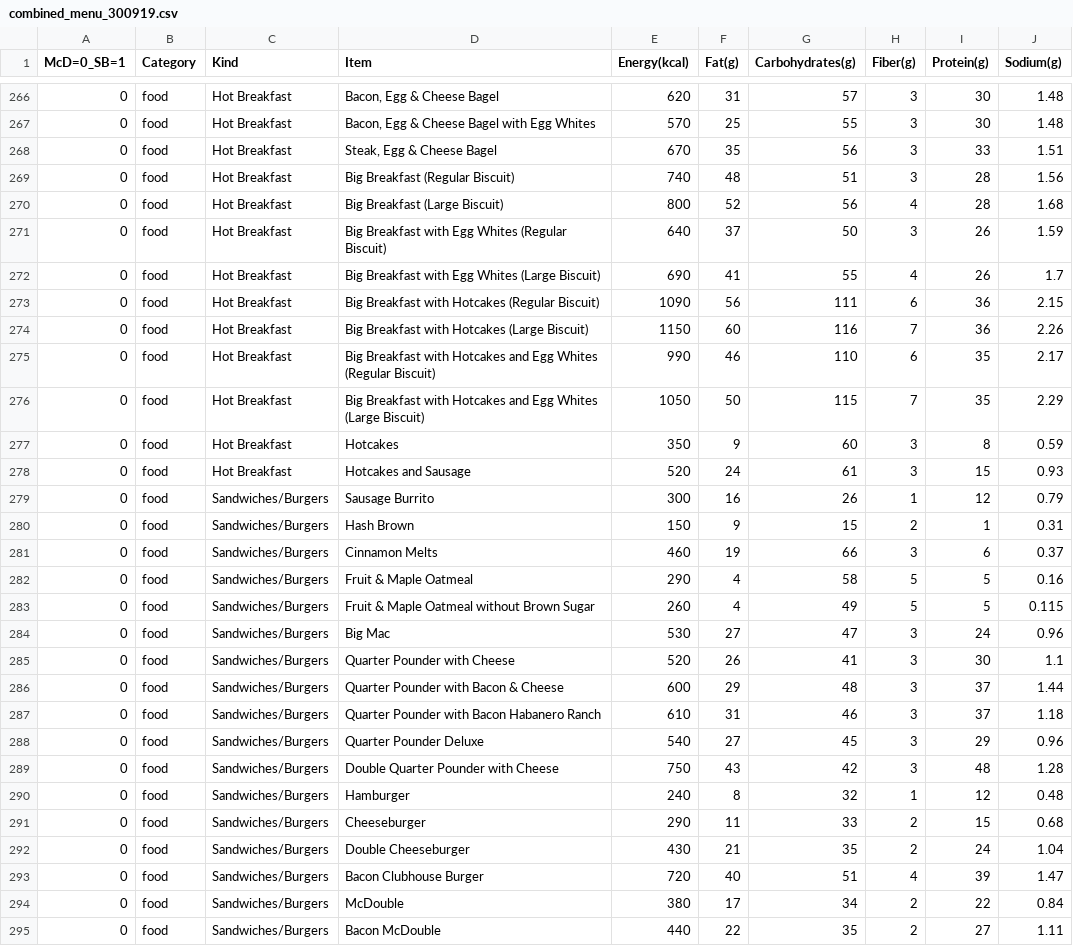
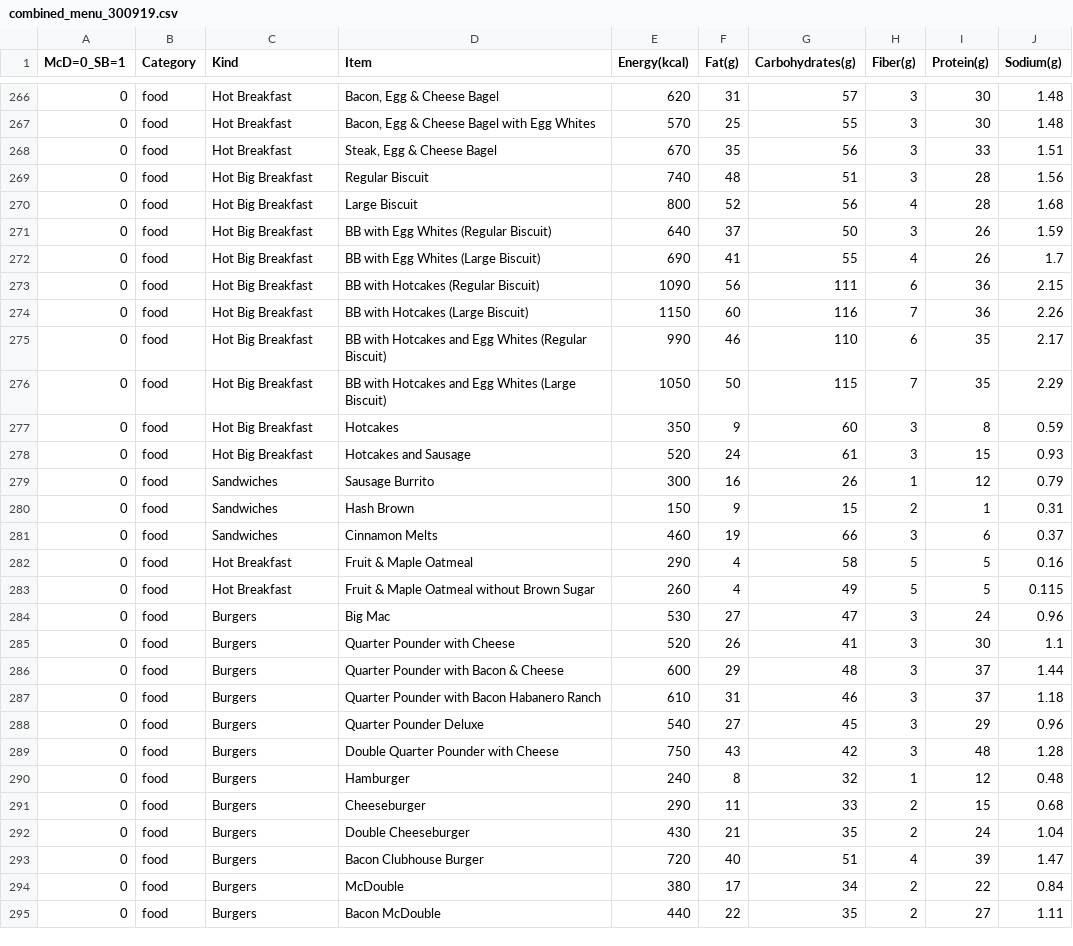
Before and after one commit to merr-src/edu_pet_projects, a CSV file: edu_pet_projects/combined_menu_300919.csv, drawn as a sheet; only a part is shown, gaps mark what is left out; the diff covers the shown part only.

Commit message:
commit 6 on SF_data_case

```diff
--- a/edu_pet_projects/combined_menu_300919.csv
+++ b/edu_pet_projects/combined_menu_300919.csv
@@ -268,28 +268,28 @@ McD=0_SB=1;Category;Kind;Item;Energy(kcal);Fat(g);Carbohydrates(g);Fiber(g);Prot
 0;food;Hot Breakfast;Steak, Egg & Cheese Bagel;670;35;56;3;33;1.51
-0;food;Hot Breakfast;Big Breakfast (Regular Biscuit);740;48;51;3;28;1.56
-0;food;Hot Breakfast;Big Breakfast (Large Biscuit);800;52;56;4;28;1.68
-0;food;Hot Breakfast;Big Breakfast with Egg Whites (Regular Biscuit);640;37;50;3;26;1.59
-0;food;Hot Breakfast;Big Breakfast with Egg Whites (Large Biscuit);690;41;55;4;26;1.7
-0;food;Hot Breakfast;Big Breakfast with Hotcakes (Regular Biscuit);1090;56;111;6;36;2.15
-0;food;Hot Breakfast;Big Breakfast with Hotcakes (Large Biscuit);1150;60;116;7;36;2.26
-0;food;Hot Breakfast;Big Breakfast with Hotcakes and Egg Whites (Regular Biscuit);990;46;110;6;35;2.17
-0;food;Hot Breakfast;Big Breakfast with Hotcakes and Egg Whites (Large Biscuit);1050;50;115;7;35;2.29
-0;food;Hot Breakfast;Hotcakes;350;9;60;3;8;0.59
-0;food;Hot Breakfast;Hotcakes and Sausage;520;24;61;3;15;0.93
-0;food;Sandwiches/Burgers;Sausage Burrito;300;16;26;1;12;0.79
-0;food;Sandwiches/Burgers;Hash Brown;150;9;15;2;1;0.31
-0;food;Sandwiches/Burgers;Cinnamon Melts;460;19;66;3;6;0.37
-0;food;Sandwiches/Burgers;Fruit & Maple Oatmeal;290;4;58;5;5;0.16
-0;food;Sandwiches/Burgers;Fruit & Maple Oatmeal without Brown Sugar;260;4;49;5;5;0.115
-0;food;Sandwiches/Burgers;Big Mac;530;27;47;3;24;0.96
-0;food;Sandwiches/Burgers;Quarter Pounder with Cheese;520;26;41;3;30;1.1
-0;food;Sandwiches/Burgers;Quarter Pounder with Bacon & Cheese;600;29;48;3;37;1.44
-0;food;Sandwiches/Burgers;Quarter Pounder with Bacon Habanero Ranch;610;31;46;3;37;1.18
-0;food;Sandwiches/Burgers;Quarter Pounder Deluxe;540;27;45;3;29;0.96
-0;food;Sandwiches/Burgers;Double Quarter Pounder with Cheese;750;43;42;3;48;1.28
-0;food;Sandwiches/Burgers;Hamburger;240;8;32;1;12;0.48
-0;food;Sandwiches/Burgers;Cheeseburger;290;11;33;2;15;0.68
-0;food;Sandwiches/Burgers;Double Cheeseburger;430;21;35;2;24;1.04
-0;food;Sandwiches/Burgers;Bacon Clubhouse Burger;720;40;51;4;39;1.47
-0;food;Sandwiches/Burgers;McDouble;380;17;34;2;22;0.84
-0;food;Sandwiches/Burgers;Bacon McDouble;440;22;35;2;27;1.11
+0;food;Hot Big Breakfast;Regular Biscuit;740;48;51;3;28;1.56
+0;food;Hot Big Breakfast;Large Biscuit;800;52;56;4;28;1.68
+0;food;Hot Big Breakfast;BB with Egg Whites (Regular Biscuit);640;37;50;3;26;1.59
+0;food;Hot Big Breakfast;BB with Egg Whites (Large Biscuit);690;41;55;4;26;1.7
+0;food;Hot Big Breakfast;BB with Hotcakes (Regular Biscuit);1090;56;111;6;36;2.15
+0;food;Hot Big Breakfast;BB with Hotcakes (Large Biscuit);1150;60;116;7;36;2.26
+0;food;Hot Big Breakfast;BB with Hotcakes and Egg Whites (Regular Biscuit);990;46;110;6;35;2.17
+0;food;Hot Big Breakfast;BB with Hotcakes and Egg Whites (Large Biscuit);1050;50;115;7;35;2.29
+0;food;Hot Big Breakfast;Hotcakes;350;9;60;3;8;0.59
+0;food;Hot Big Breakfast;Hotcakes and Sausage;520;24;61;3;15;0.93
+0;food;Sandwiches;Sausage Burrito;300;16;26;1;12;0.79
+0;food;Sandwiches;Hash Brown;150;9;15;2;1;0.31
+0;food;Sandwiches;Cinnamon Melts;460;19;66;3;6;0.37
+0;food;Hot Breakfast;Fruit & Maple Oatmeal;290;4;58;5;5;0.16
+0;food;Hot Breakfast;Fruit & Maple Oatmeal without Brown Sugar;260;4;49;5;5;0.115
+0;food;Burgers;Big Mac;530;27;47;3;24;0.96
+0;food;Burgers;Quarter Pounder with Cheese;520;26;41;3;30;1.1
+0;food;Burgers;Quarter Pounder with Bacon & Cheese;600;29;48;3;37;1.44
+0;food;Burgers;Quarter Pounder with Bacon Habanero Ranch;610;31;46;3;37;1.18
+0;food;Burgers;Quarter Pounder Deluxe;540;27;45;3;29;0.96
+0;food;Burgers;Double Quarter Pounder with Cheese;750;43;42;3;48;1.28
+0;food;Burgers;Hamburger;240;8;32;1;12;0.48
+0;food;Burgers;Cheeseburger;290;11;33;2;15;0.68
+0;food;Burgers;Double Cheeseburger;430;21;35;2;24;1.04
+0;food;Burgers;Bacon Clubhouse Burger;720;40;51;4;39;1.47
+0;food;Burgers;McDouble;380;17;34;2;22;0.84
+0;food;Burgers;Bacon McDouble;440;22;35;2;27;1.11
```
Also changed, not shown: 1 moved row and 38 edited cells elsewhere in this file, 41 other files.
